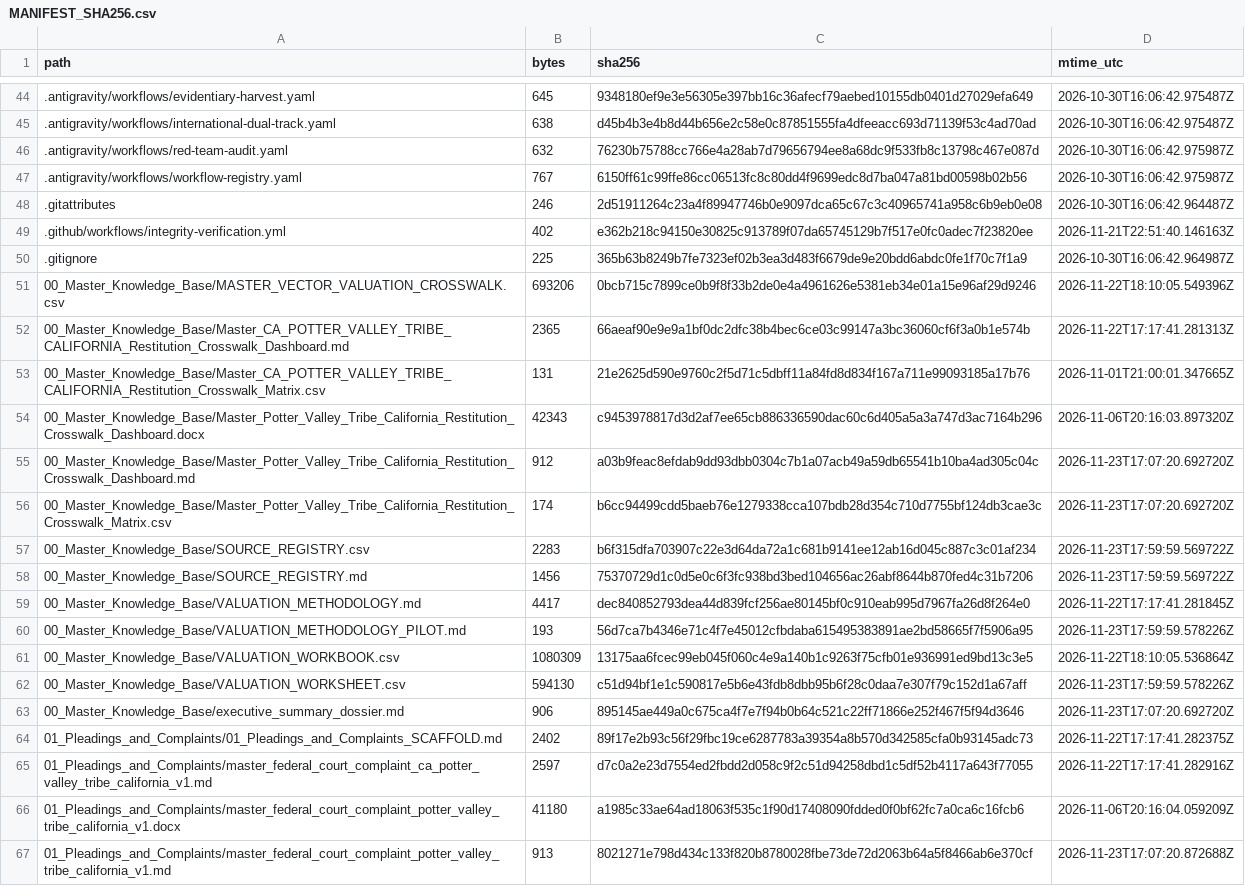
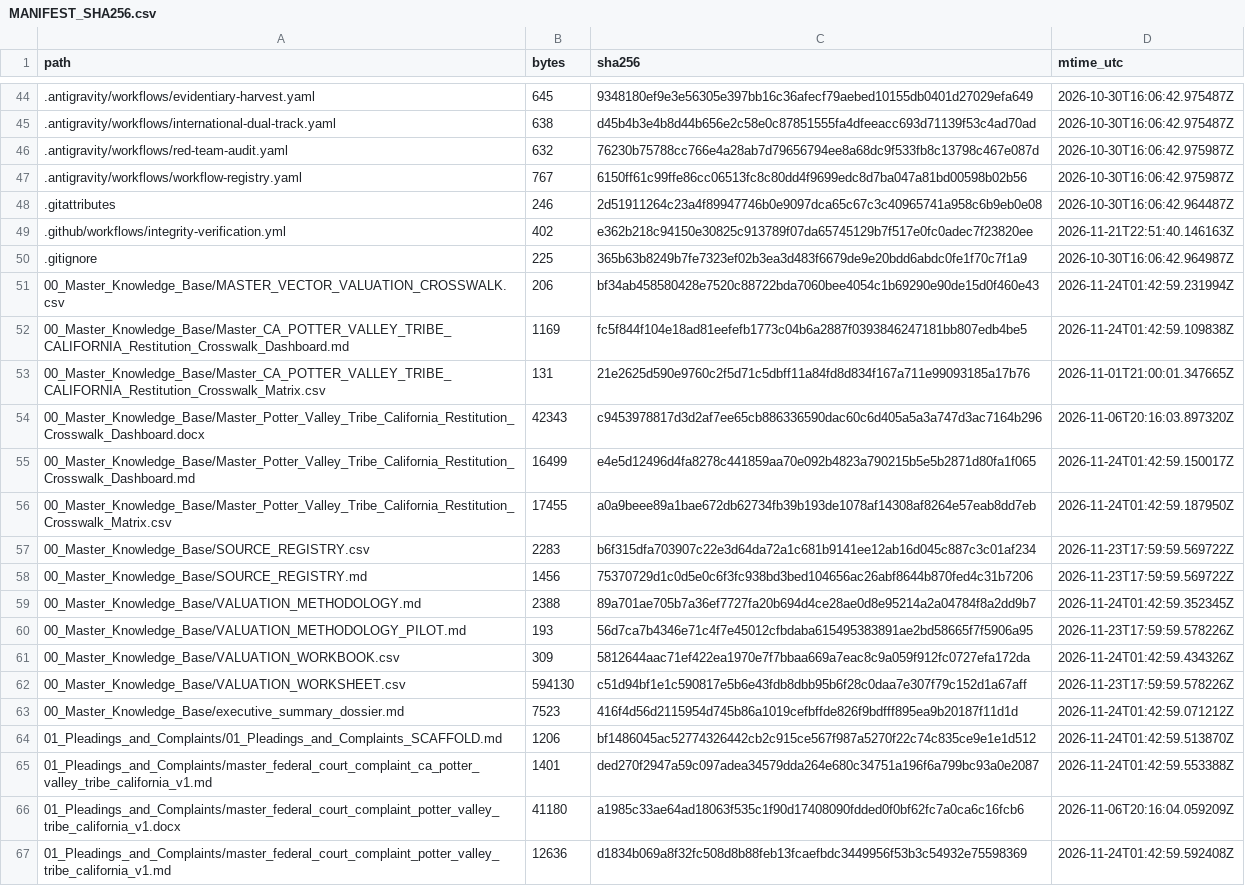
Before and after one commit to GlobalRestitutionAlliance/turtle-island-us-ca-potter-valley-tribe-california-master-litigation, a CSV file: 99_Archives_and_Manifests/MANIFEST_SHA256.csv, drawn as a sheet; only a part is shown, gaps mark what is left out; the diff covers the shown part only.

```diff
--- a/99_Archives_and_Manifests/MANIFEST_SHA256.csv
+++ b/99_Archives_and_Manifests/MANIFEST_SHA256.csv
@@ -50,18 +50,18 @@ path,bytes,sha256,mtime_utc
 .gitignore,225,365b63b8249b7fe7323ef02b3ea3d483f6679de9e20bdd6abdc0fe1f70c7f1a9,2026-10-30T16:06:42.964987Z
-00_Master_Knowledge_Base/MASTER_VECTOR_VALUATION_CROSSWALK.csv,693206,0bcb715c7899ce0b9f8f33b2de0e4a4961626e5381eb34e01a15e96af29d9246,2026-11-22T18:10:05.549396Z
-00_Master_Knowledge_Base/Master_CA_POTTER_VALLEY_TRIBE_CALIFORNIA_Restitution_Crosswalk_Dashboard.md,2365,66aeaf90e9e9a1bf0dc2dfc38b4bec6ce03c99147a3bc36060cf6f3a0b1e574b,2026-11-22T17:17:41.281313Z
+00_Master_Knowledge_Base/MASTER_VECTOR_VALUATION_CROSSWALK.csv,206,bf34ab458580428e7520c88722bda7060bee4054c1b69290e90de15d0f460e43,2026-11-24T01:42:59.231994Z
+00_Master_Knowledge_Base/Master_CA_POTTER_VALLEY_TRIBE_CALIFORNIA_Restitution_Crosswalk_Dashboard.md,1169,fc5f844f104e18ad81eefefb1773c04b6a2887f0393846247181bb807edb4be5,2026-11-24T01:42:59.109838Z
 00_Master_Knowledge_Base/Master_CA_POTTER_VALLEY_TRIBE_CALIFORNIA_Restitution_Crosswalk_Matrix.csv,131,21e2625d590e9760c2f5d71c5dbff11a84fd8d834f167a711e99093185a17b76,2026-11-01T21:00:01.347665Z
 00_Master_Knowledge_Base/Master_Potter_Valley_Tribe_California_Restitution_Crosswalk_Dashboard.docx,42343,c9453978817d3d2af7ee65cb886336590dac60c6d405a5a3a747d3ac7164b296,2026-11-06T20:16:03.897320Z
-00_Master_Knowledge_Base/Master_Potter_Valley_Tribe_California_Restitution_Crosswalk_Dashboard.md,912,a03b9feac8efdab9dd93dbb0304c7b1a07acb49a59db65541b10ba4ad305c04c,2026-11-23T17:07:20.692720Z
-00_Master_Knowledge_Base/Master_Potter_Valley_Tribe_California_Restitution_Crosswalk_Matrix.csv,174,b6cc94499cdd5baeb76e1279338cca107bdb28d354c710d7755bf124db3cae3c,2026-11-23T17:07:20.692720Z
+00_Master_Knowledge_Base/Master_Potter_Valley_Tribe_California_Restitution_Crosswalk_Dashboard.md,16499,e4e5d12496d4fa8278c441859aa70e092b4823a790215b5e5b2871d80fa1f065,2026-11-24T01:42:59.150017Z
+00_Master_Knowledge_Base/Master_Potter_Valley_Tribe_California_Restitution_Crosswalk_Matrix.csv,17455,a0a9beee89a1bae672db62734fb39b193de1078af14308af8264e57eab8dd7eb,2026-11-24T01:42:59.187950Z
 00_Master_Knowledge_Base/SOURCE_REGISTRY.csv,2283,b6f315dfa703907c22e3d64da72a1c681b9141ee12ab16d045c887c3c01af234,2026-11-23T17:59:59.569722Z
 00_Master_Knowledge_Base/SOURCE_REGISTRY.md,1456,75370729d1c0d5e0c6f3fc938bd3bed104656ac26abf8644b870fed4c31b7206,2026-11-23T17:59:59.569722Z
-00_Master_Knowledge_Base/VALUATION_METHODOLOGY.md,4417,dec840852793dea44d839fcf256ae80145bf0c910eab995d7967fa26d8f264e0,2026-11-22T17:17:41.281845Z
+00_Master_Knowledge_Base/VALUATION_METHODOLOGY.md,2388,89a701ae705b7a36ef7727fa20b694d4ce28ae0d8e95214a2a04784f8a2dd9b7,2026-11-24T01:42:59.352345Z
 00_Master_Knowledge_Base/VALUATION_METHODOLOGY_PILOT.md,193,56d7ca7b4346e71c4f7e45012cfbdaba615495383891ae2bd58665f7f5906a95,2026-11-23T17:59:59.578226Z
-00_Master_Knowledge_Base/VALUATION_WORKBOOK.csv,1080309,13175aa6fcec99eb045f060c4e9a140b1c9263f75cfb01e936991ed9bd13c3e5,2026-11-22T18:10:05.536864Z
+00_Master_Knowledge_Base/VALUATION_WORKBOOK.csv,309,5812644aac71ef422ea1970e7f7bbaa669a7eac8c9a059f912fc0727efa172da,2026-11-24T01:42:59.434326Z
 00_Master_Knowledge_Base/VALUATION_WORKSHEET.csv,594130,c51d94bf1e1c590817e5b6e43fdb8dbb95b6f28c0daa7e307f79c152d1a67aff,2026-11-23T17:59:59.578226Z
-00_Master_Knowledge_Base/executive_summary_dossier.md,906,895145ae449a0c675ca4f7e7f94b0b64c521c22ff71866e252f467f5f94d3646,2026-11-23T17:07:20.692720Z
-01_Pleadings_and_Complaints/01_Pleadings_and_Complaints_SCAFFOLD.md,2402,89f17e2b93c56f29fbc19ce6287783a39354a8b570d342585cfa0b93145adc73,2026-11-22T17:17:41.282375Z
-01_Pleadings_and_Complaints/master_federal_court_complaint_ca_potter_valley_tribe_california_v1.md,2597,d7c0a2e23d7554ed2fbdd2d058c9f2c51d94258dbd1c5df52b4117a643f77055,2026-11-22T17:17:41.282916Z
+00_Master_Knowledge_Base/executive_summary_dossier.md,7523,416f4d56d2115954d745b86a1019cefbffde826f9bdfff895ea9b20187f11d1d,2026-11-24T01:42:59.071212Z
+01_Pleadings_and_Complaints/01_Pleadings_and_Complaints_SCAFFOLD.md,1206,bf1486045ac52774326442cb2c915ce567f987a5270f22c74c835ce9e1e1d512,2026-11-24T01:42:59.513870Z
+01_Pleadings_and_Complaints/master_federal_court_complaint_ca_potter_valley_tribe_california_v1.md,1401,ded270f2947a59c097adea34579dda264e680c34751a196f6a799bc93a0e2087,2026-11-24T01:42:59.553388Z
 01_Pleadings_and_Complaints/master_federal_court_complaint_potter_valley_tribe_california_v1.docx,41180,a1985c33ae64ad18063f535c1f90d17408090fdded0f0bf62fc7a0ca6c16fcb6,2026-11-06T20:16:04.059209Z
-01_Pleadings_and_Complaints/master_federal_court_complaint_potter_valley_tribe_california_v1.md,913,8021271e798d434c133f820b8780028fbe73de72d2063b64a5f8466ab6e370cf,2026-11-23T17:07:20.872688Z
+01_Pleadings_and_Complaints/master_federal_court_complaint_potter_valley_tribe_california_v1.md,12636,d1834b069a8f32fc508d8b88feb13fcaefbdc3449956f53b3c54932e75598369,2026-11-24T01:42:59.592408Z
```
Also changed, not shown: 80 edited cells elsewhere in this file, 37 other files.
